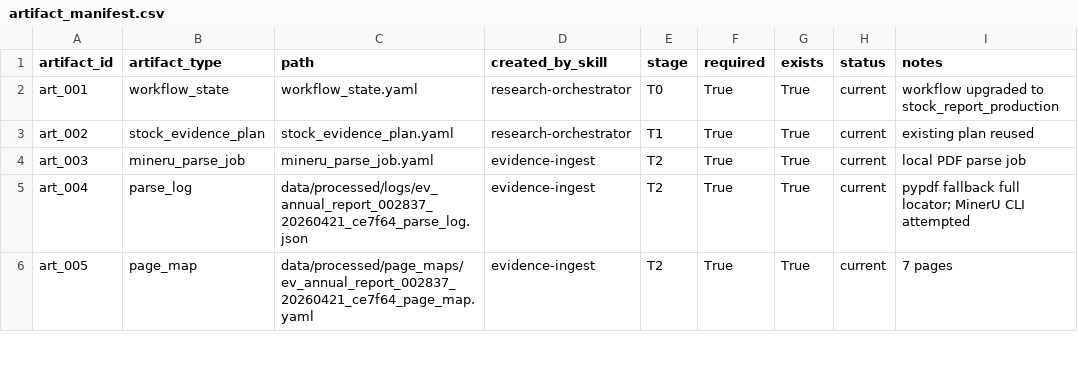
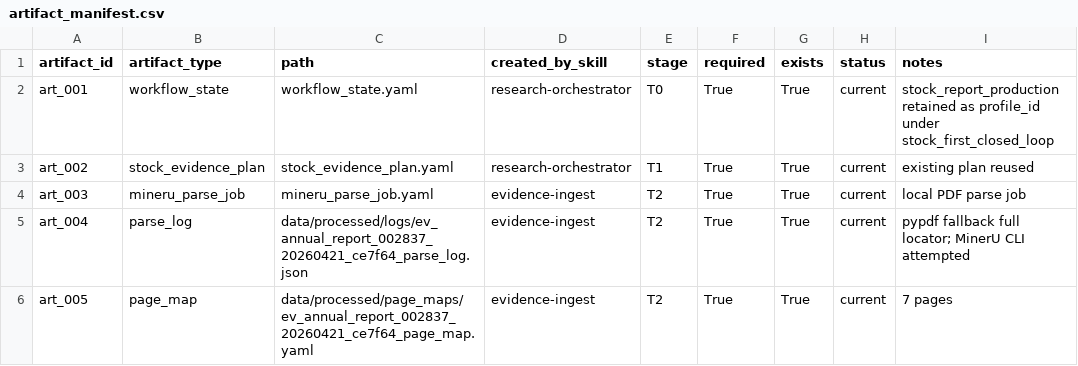
Before and after one commit to chaoranq2000-crypto/03_Investment_System, a CSV file: reports/workflow_runs/wf_20260703_stock_first_002837_invic/artifact_manifest.csv, drawn as a sheet; only a part is shown.

Commit message:
Deduplicate workflow docs and skill contracts

```diff
--- a/reports/workflow_runs/wf_20260703_stock_first_002837_invic/artifact_manifest.csv
+++ b/reports/workflow_runs/wf_20260703_stock_first_002837_invic/artifact_manifest.csv
@@ -1,3 +1,3 @@
 artifact_id,artifact_type,path,created_by_skill,stage,required,exists,status,notes
-art_001,workflow_state,workflow_state.yaml,research-orchestrator,T0,True,True,current,workflow upgraded to stock_report_production
+art_001,workflow_state,workflow_state.yaml,research-orchestrator,T0,True,True,current,stock_report_production retained as profile_id under stock_first_closed_loop
 art_002,stock_evidence_plan,stock_evidence_plan.yaml,research-orchestrator,T1,True,True,current,existing plan reused
```
Also changed, not shown: 30 other files.
